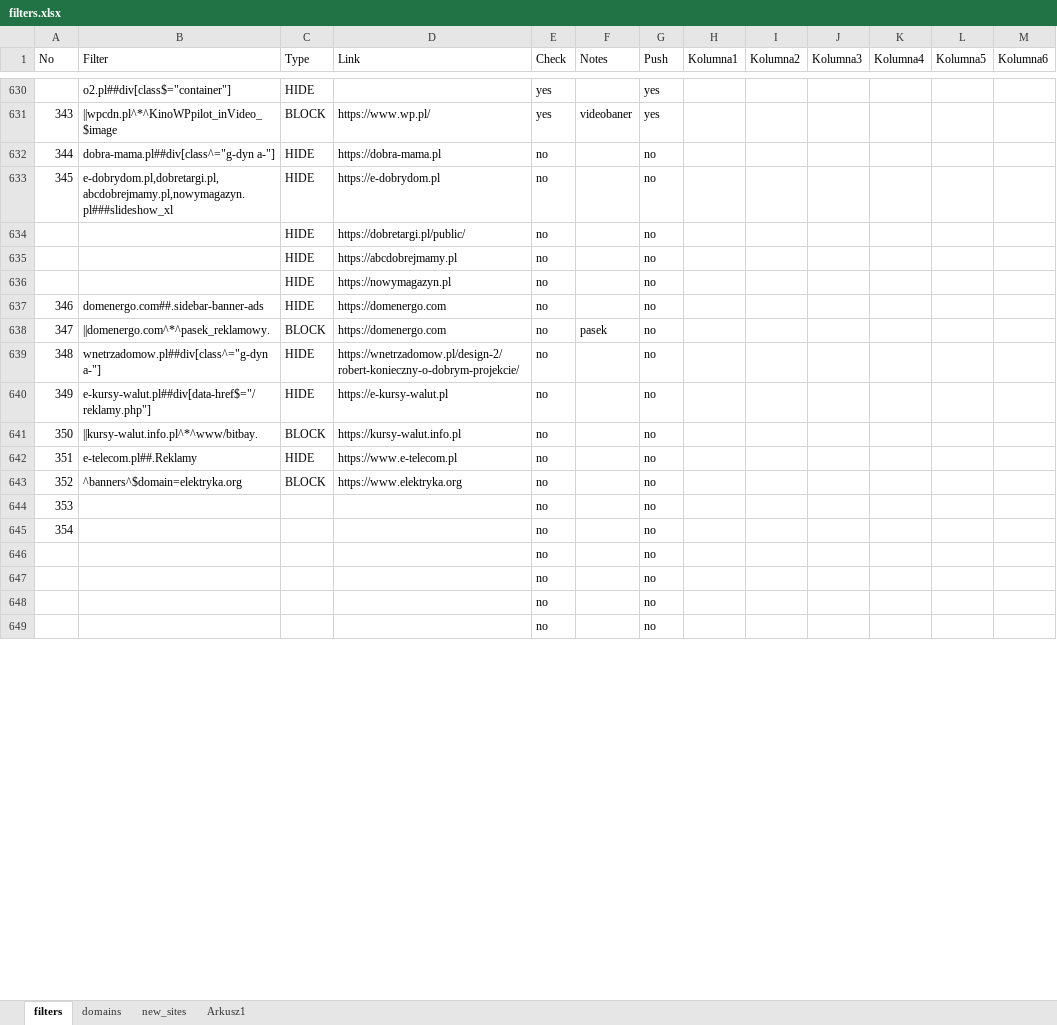
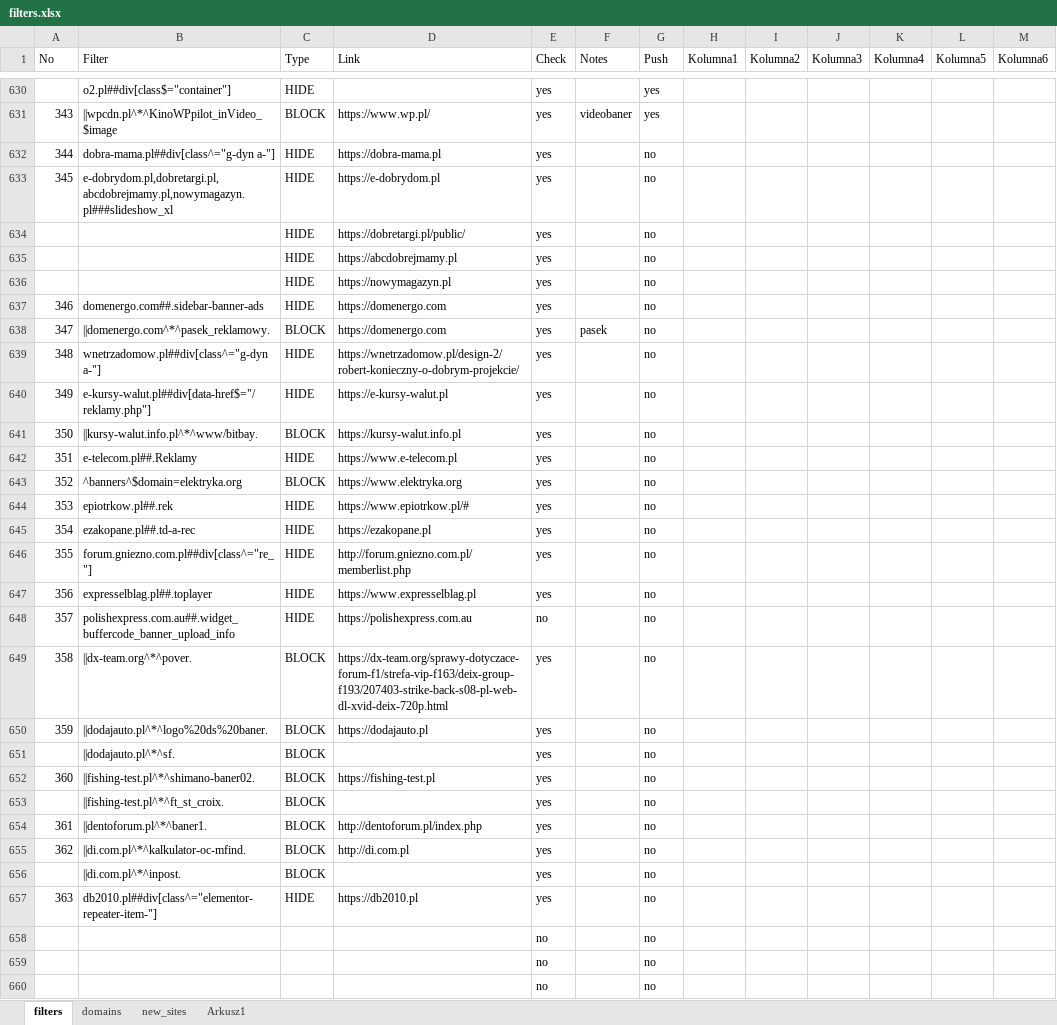
Before and after one commit to adblock-filters/filter-scripts, an Excel workbook: pull-requests/filters.xlsx, sheet filters, drawn as a sheet; only a part is shown, gaps mark what is left out; the shorter side is filled out with more unchanged rows; values as stored, in another font and other column widths than the file's, no cell formats; conditional formats and table styles not drawn; addresses are those after the commit; the diff covers the shown part only; the diff names each change by its address in the sheet, - before the commit and + after, or states it on an @@ line.

```diff
--- a/pull-requests/filters.xlsx (sheet filters)
+++ b/pull-requests/filters.xlsx (sheet filters)
-E632:E643 (Check): no
+E632:E643 (Check): yes
+row 644: 353 | epiotrkow.pl##.rek | HIDE | https://www.epiotrkow.pl/# | yes |  | no
+row 645: 354 | ezakopane.pl##.td-a-rec | HIDE | https://ezakopane.pl | yes |  | no
+row 646: 355 | forum.gniezno.com.pl##div[class^="re_"] | HIDE | http://forum.gniezno.com.pl/memberlist.php | yes |  | no
+row 647: 356 | expresselblag.pl##.toplayer | HIDE | https://www.expresselblag.pl | yes |  | no
+row 648: 357 | polishexpress.com.au##.widget_buffercode_banner_upload_info | HIDE | https://polishexpress.com.au | no |  | no
+row 649: 358 | ||dx-team.org^*^pover. | BLOCK | https://dx-team.org/sprawy-dotyczace-forum-f1/strefa-vip-f163/deix-group-f193/207403-strike-back-s08-pl-web-dl-xvid-deix-720p.html | yes |  | no
+row 650: 359 | ||dodajauto.pl^*^logo%20ds%20baner. | BLOCK | https://dodajauto.pl | yes |  | no
+row 651:  | ||dodajauto.pl^*^sf. | BLOCK |  | yes |  | no
+row 652: 360 | ||fishing-test.pl^*^shimano-baner02. | BLOCK | https://fishing-test.pl | yes |  | no
+row 653:  | ||fishing-test.pl^*^ft_st_croix. | BLOCK |  | yes |  | no
+row 654: 361 | ||dentoforum.pl^*^baner1. | BLOCK | http://dentoforum.pl/index.php | yes |  | no
+row 655: 362 | ||di.com.pl^*^kalkulator-oc-mfind. | BLOCK | http://di.com.pl | yes |  | no
+row 656:  | ||di.com.pl^*^inpost. | BLOCK |  | yes |  | no
+row 657: 363 | db2010.pl##div[class^="elementor-repeater-item-"] | HIDE | https://db2010.pl | yes |  | no
@@ column A (No) renumbered between rows 658 and 659 @@
```
Also changed, not shown: 10 added rows, 18 removed rows, 2 moved rows and 37 edited cells elsewhere in this sheet, cell formats, 10 other files.
